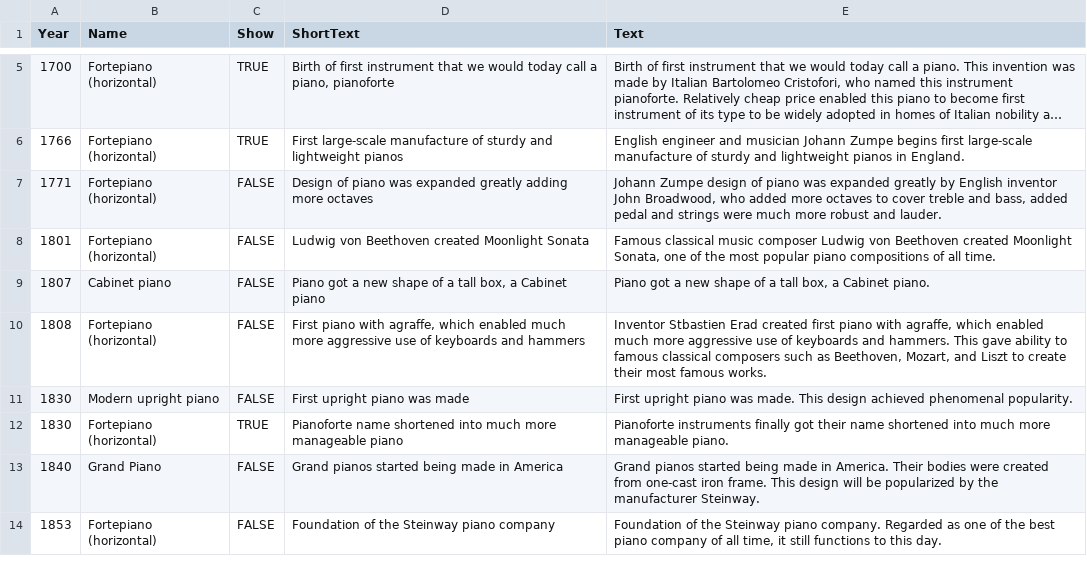
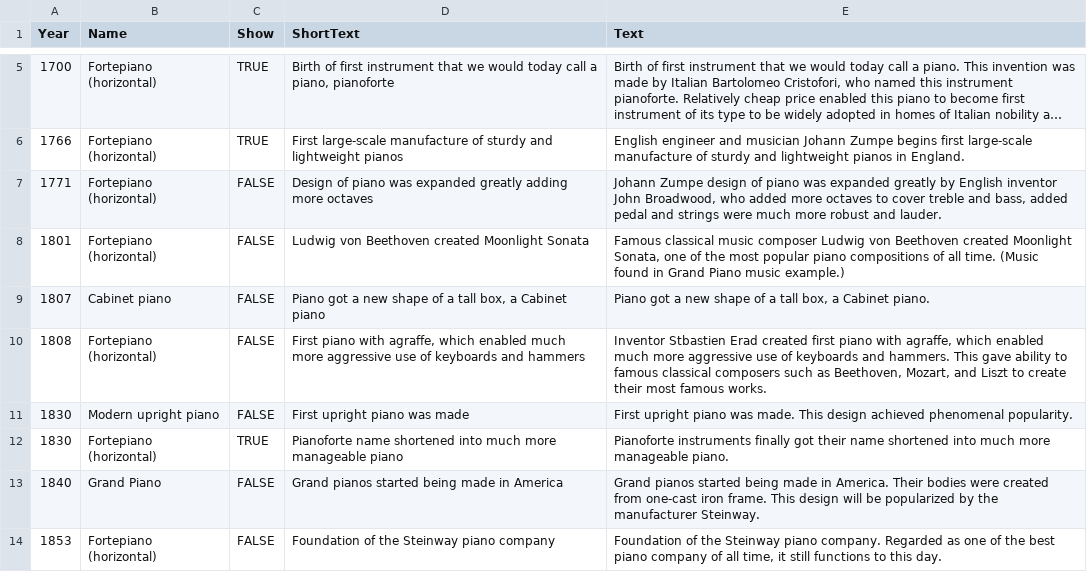
Before and after one commit to jacobfloisand/dataviscourse-pr-pianogeneology, a CSV file: data/timeline.csv, drawn as a sheet; only a part is shown, gaps mark what is left out; long unchanged cells end in ….

Commit message:
added player piano gif; changed title; deleted some unnecessary code; added year to event text

```diff
--- a/data/timeline.csv
+++ b/data/timeline.csv
@@ -7,3 +7,3 @@ Year,Name,Show,ShortText,Text
 1771,Fortepiano (horizontal),FALSE,Design of piano was expanded greatly adding more octaves,"Johann Zumpe design of piano was expanded greatly by English inventor John Broadwood, who added more octaves to cover treble and bass, added pedal and strings were much more robust and lauder."
-1801,Fortepiano (horizontal),FALSE,Ludwig von Beethoven created Moonlight Sonata,"Famous classical music composer Ludwig von Beethoven created Moonlight Sonata, one of the most popular piano compositions of all time."
+1801,Fortepiano (horizontal),FALSE,Ludwig von Beethoven created Moonlight Sonata,"Famous classical music composer Ludwig von Beethoven created Moonlight Sonata, one of the most popular piano compositions of all time. (Music found in Grand Piano music example.)"
 1807,Cabinet piano,FALSE,"Piano got a new shape of a tall box, a Cabinet piano","Piano got a new shape of a tall box, a Cabinet piano."
```
Also changed, not shown: 6 other files.
